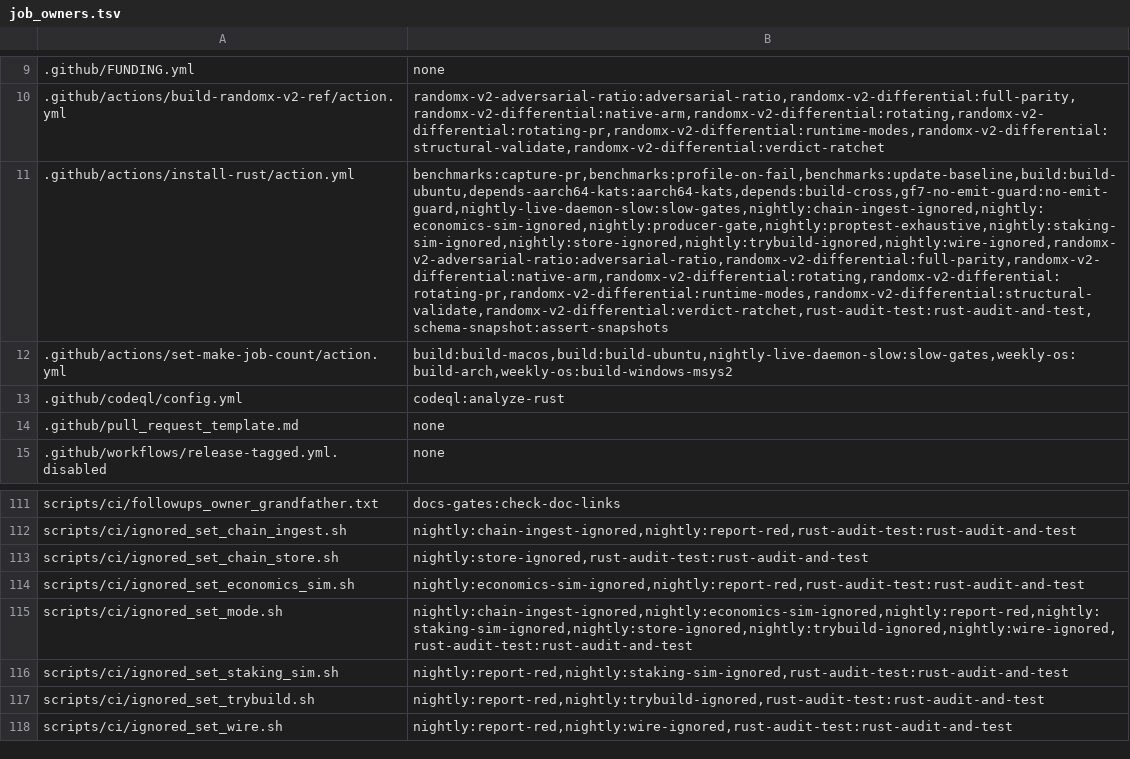
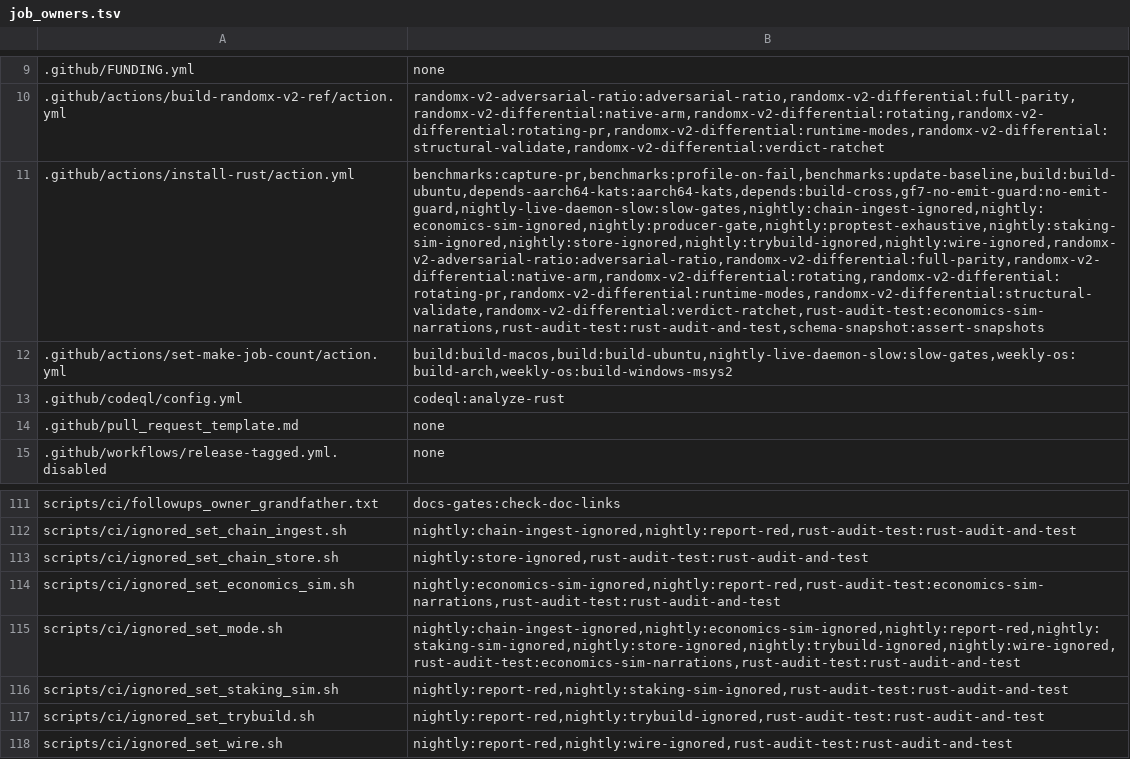
Before and after one commit to Shekyl-Foundation/shekyl-core, a TSV file: scripts/ci/job_owners.tsv, drawn as a sheet; only a part is shown, gaps mark what is left out; the diff names each change by its address in the sheet, - before the commit and + after, or states it on an @@ line.

Commit message:
ci: run the economics sim's narration pins on every change that reaches the sim
#1323 (the block-weight surge factor, 4 to 3) merged green and moved
every --stage2 narration and the ESR-10 nightly one. The pins are
#[ignore]d, so the per-PR Rust job never ran them, although its test
scope (a config/ change: all) reached the sim; the nightly lane went red
and stayed red for three nights.

change_scope.py gains `sim_narrations`: `run` when the Rust test scope is
`all` or its reverse closure holds shekyl-economics-sim, or when a
changed file belongs to the new job (the lane script and the helper it
sources); `skip` otherwise, and for a docs-only change. The selftest pins
#1323's shape, a crate the sim calls, a pin's fixture, the lane script,
and three changes the sim cannot see; and asserts the sim is a member and
the job exists. On #1323's own diff (4df90a4822^1..4df90a4822) it
answers run.

rust-audit-test.yml's new economics-sim-narrations job runs
`ignored_set_economics_sim.sh --narrations` on its own runner beside the
Rust job: the three narration pins, from the same list the nightly lane
runs, after the same exact-set judgement. The fail-closed fallback writes
sim_narrations=run; the dev-red reporter needs the job.

```diff
--- a/scripts/ci/job_owners.tsv
+++ b/scripts/ci/job_owners.tsv
-B11: benchmarks:capture-pr,benchmarks:profile-on-fail,benchmarks:update-baseline,build:build-ubuntu,depends-aarch64-kats:aarch64-kats,depends:build-cross,gf7-no-emit-guard:no-emit-guard,nightly-live-daemon-slow:slow-gates,nightly:chain-ingest-ignored,nightly:economics-sim-ignored,nightly:producer-gate,nightly:proptest-exhaustive,nightly:staking-sim-ignored,nightly:store-ignored,nightly:trybuild-ignored,nightly:wire-ignored,randomx-v2-adversarial-ratio:adversarial-ratio,randomx-v2-differential:full-parity,randomx-v2-differential:native-arm,randomx-v2-differential:rotating,randomx-v2-differential:rotating-pr,randomx-v2-differential:runtime-modes,randomx-v2-differential:structural-validate,randomx-v2-differential:verdict-ratchet,rust-audit-test:rust-audit-and-test,schema-snapshot:assert-snapshots
+B11: benchmarks:capture-pr,benchmarks:profile-on-fail,benchmarks:update-baseline,build:build-ubuntu,depends-aarch64-kats:aarch64-kats,depends:build-cross,gf7-no-emit-guard:no-emit-guard,nightly-live-daemon-slow:slow-gates,nightly:chain-ingest-ignored,nightly:economics-sim-ignored,nightly:producer-gate,nightly:proptest-exhaustive,nightly:staking-sim-ignored,nightly:store-ignored,nightly:trybuild-ignored,nightly:wire-ignored,randomx-v2-adversarial-ratio:adversarial-ratio,randomx-v2-differential:full-parity,randomx-v2-differential:native-arm,randomx-v2-differential:rotating,randomx-v2-differential:rotating-pr,randomx-v2-differential:runtime-modes,randomx-v2-differential:structural-validate,randomx-v2-differential:verdict-ratchet,rust-audit-test:economics-sim-narrations,rust-audit-test:rust-audit-and-test,schema-snapshot:assert-snapshots
-B114: nightly:economics-sim-ignored,nightly:report-red,rust-audit-test:rust-audit-and-test
+B114: nightly:economics-sim-ignored,nightly:report-red,rust-audit-test:economics-sim-narrations,rust-audit-test:rust-audit-and-test
-B115: nightly:chain-ingest-ignored,nightly:economics-sim-ignored,nightly:report-red,nightly:staking-sim-ignored,nightly:store-ignored,nightly:trybuild-ignored,nightly:wire-ignored,rust-audit-test:rust-audit-and-test
+B115: nightly:chain-ingest-ignored,nightly:economics-sim-ignored,nightly:report-red,nightly:staking-sim-ignored,nightly:store-ignored,nightly:trybuild-ignored,nightly:wire-ignored,rust-audit-test:economics-sim-narrations,rust-audit-test:rust-audit-and-test
```
Also changed, not shown: 3 other files.
